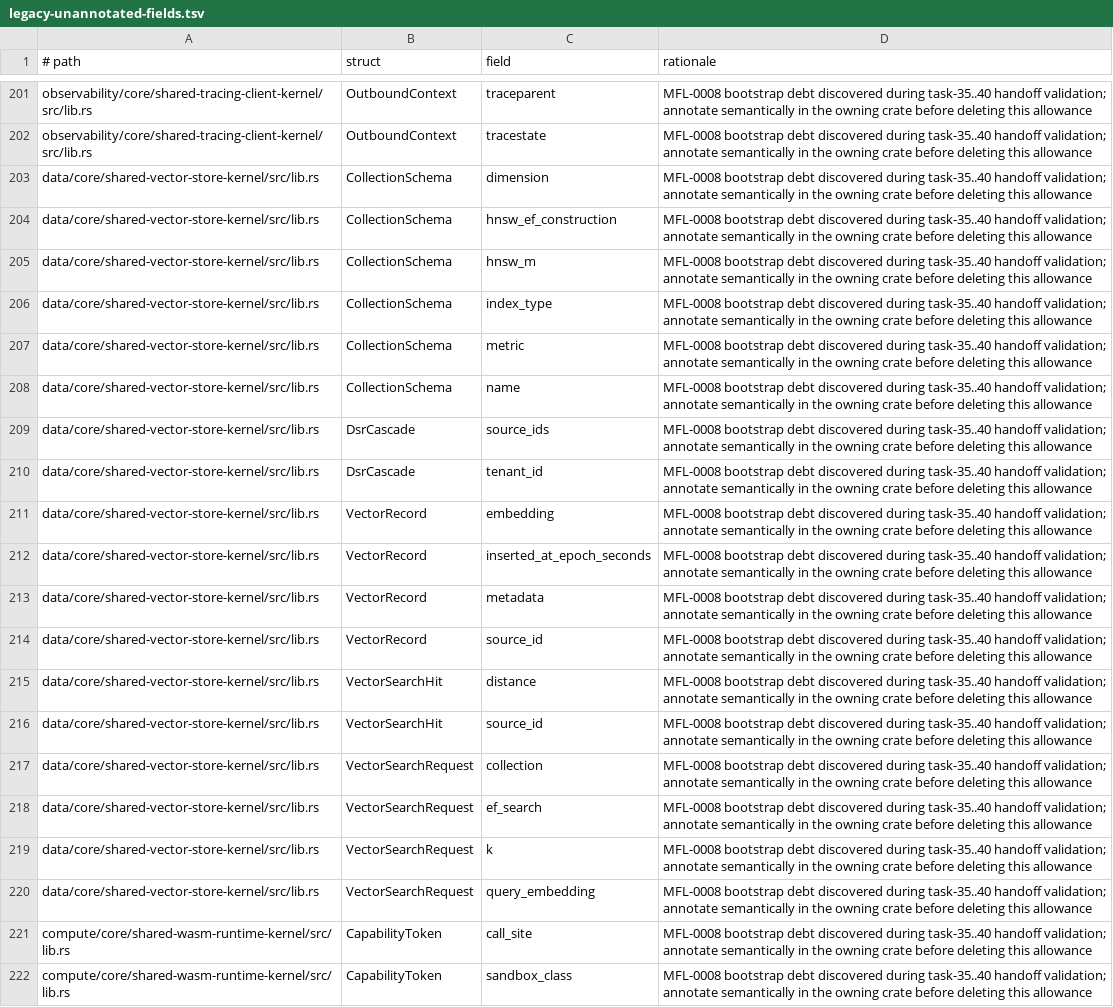
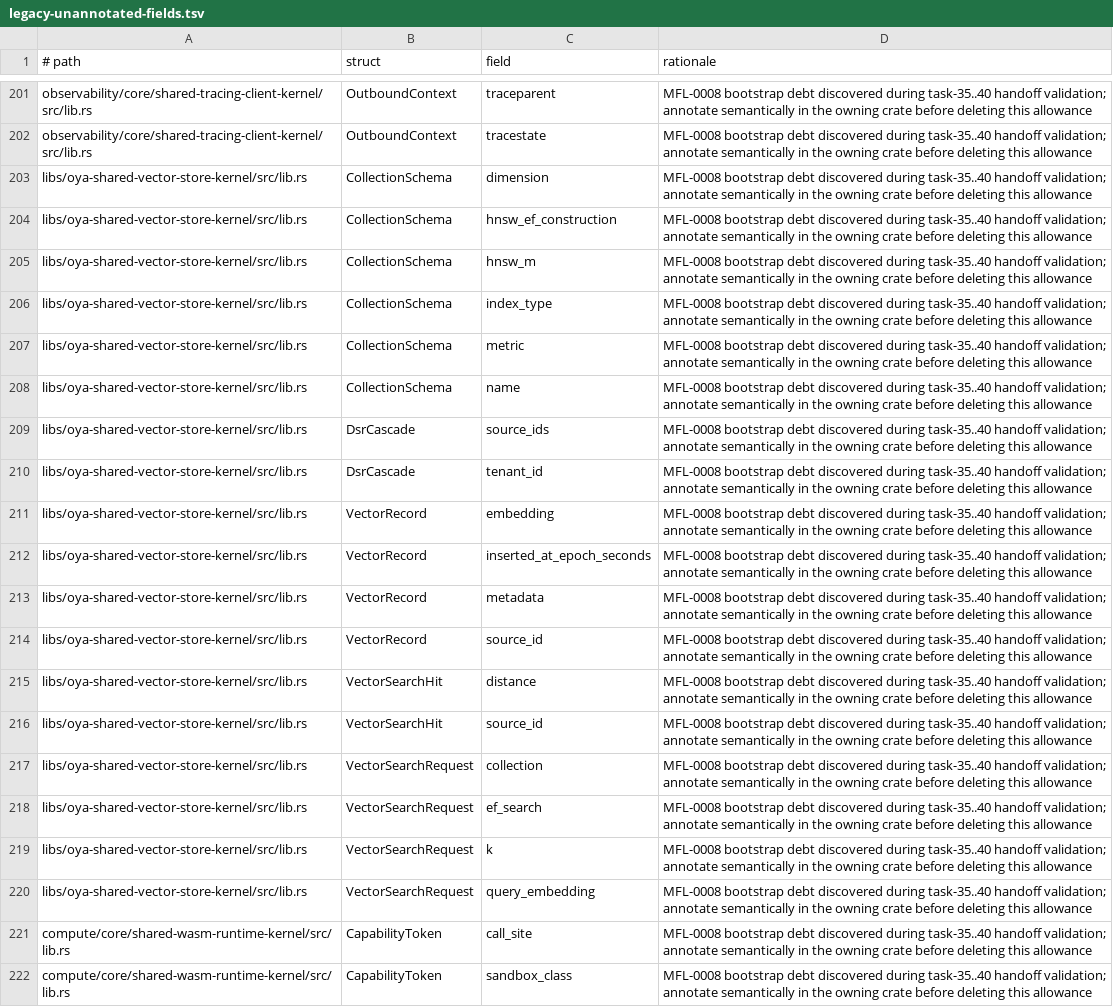
Before and after one commit to oyatie/oyatie, a TSV file: registry/data-class/legacy-unannotated-fields.tsv, drawn as a sheet; only a part is shown, gaps mark what is left out; the diff covers the shown part only; the diff names each change by its address in the sheet, - before the commit and + after, or states it on an @@ line.

```diff
--- a/registry/data-class/legacy-unannotated-fields.tsv
+++ b/registry/data-class/legacy-unannotated-fields.tsv
-A203:A220 (# path): data/core/shared-vector-store-kernel/src/lib.rs
+A203:A220 (# path): libs/oya-shared-vector-store-kernel/src/lib.rs
```
Also changed, not shown: 96 edited cells elsewhere in this file, 3 other files.
